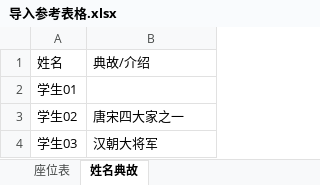
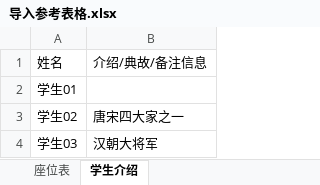
Before and after one commit to helloaider/smart-roll-call, an Excel workbook: 导入参考表格.xlsx, sheet 学生介绍, drawn as a sheet; only a part is shown; values as stored, in another font and other column widths than the file's, no borders; the diff names each change by its address in the sheet, - before the commit and + after, or states it on an @@ line.

```diff
--- a/导入参考表格.xlsx (sheet 学生介绍)
+++ b/导入参考表格.xlsx (sheet 学生介绍)
-sheet tab: 姓名典故
+sheet tab: 学生介绍
-B1: 典故/介绍
+B1: 介绍/典故/备注信息
```
Also changed, not shown: 2 other files.
